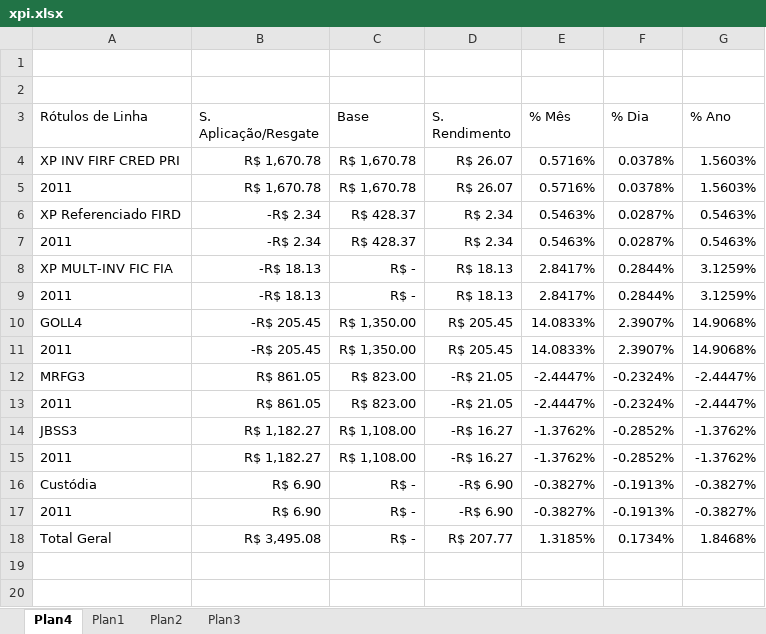
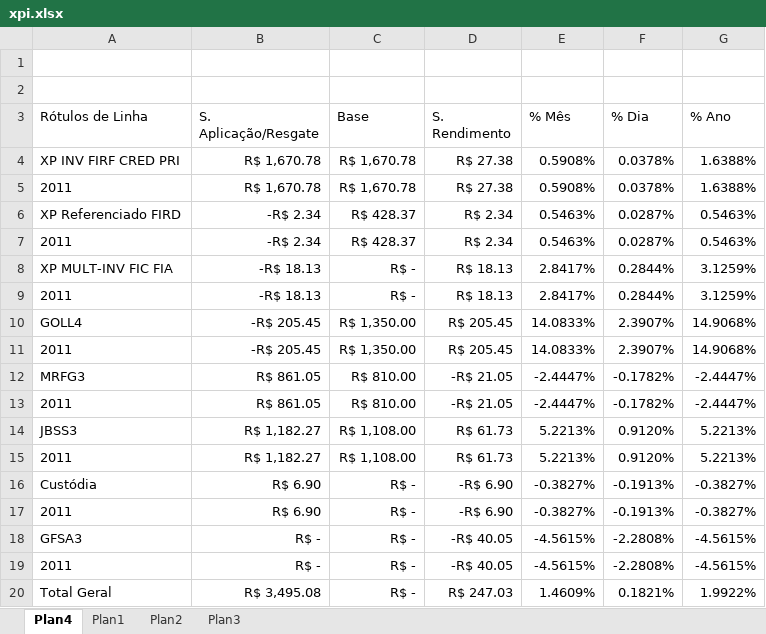
Before and after one commit to bengelbert/ifsc, an Excel workbook: stocks/xpi.xlsx, sheet Plan4, drawn as a sheet; values as stored, in another font and other column widths than the file's, no borders; addresses are those after the commit; the diff names each change by its address in the sheet, - before the commit and + after, or states it on an @@ line.

```diff
--- a/stocks/xpi.xlsx (sheet Plan4)
+++ b/stocks/xpi.xlsx (sheet Plan4)
-D4:D5 (S. Rendimento): R$ 26.07
+D4:D5 (S. Rendimento): R$ 27.38
-E4:E5 (% Mês): 0.5716%
+E4:E5 (% Mês): 0.5908%
-G4:G5 (% Ano): 1.5603%
+G4:G5 (% Ano): 1.6388%
-C12:C13 (Base): R$ 823.00
+C12:C13 (Base): R$ 810.00
-F12:F13 (% Dia): -0.2324%
+F12:F13 (% Dia): -0.1782%
-D14:D15 (S. Rendimento): -R$ 16.27
+D14:D15 (S. Rendimento): R$ 61.73
-E14:E15 (% Mês): -1.3762%
+E14:E15 (% Mês): 5.2213%
-F14:F15 (% Dia): -0.2852%
+F14:F15 (% Dia): 0.9120%
-G14:G15 (% Ano): -1.3762%
+G14:G15 (% Ano): 5.2213%
+row 18: GFSA3 | R$ - | R$ - | -R$ 40.05 | -4.5615% | -2.2808% | -4.5615%
+row 19: 2011 | R$ - | R$ - | -R$ 40.05 | -4.5615% | -2.2808% | -4.5615%
-D20 (S. Rendimento): R$ 207.77
+D20 (S. Rendimento): R$ 247.03
-E20 (% Mês): 1.3185%
+E20 (% Mês): 1.4609%
-F20 (% Dia): 0.1734%
+F20 (% Dia): 0.1821%
-G20 (% Ano): 1.8468%
+G20 (% Ano): 1.9922%
```
Also changed, not shown: sheet Plan1, 2 other files.
